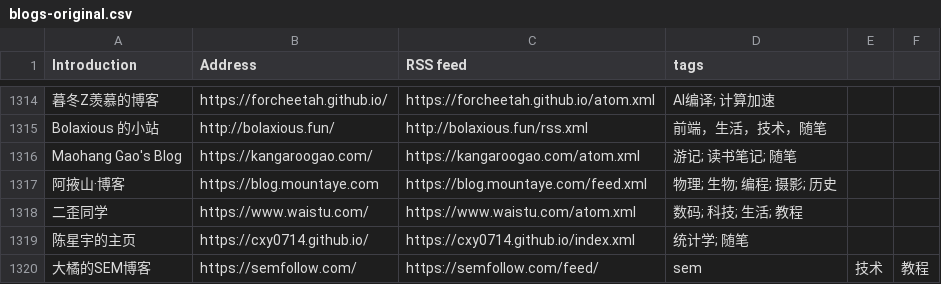
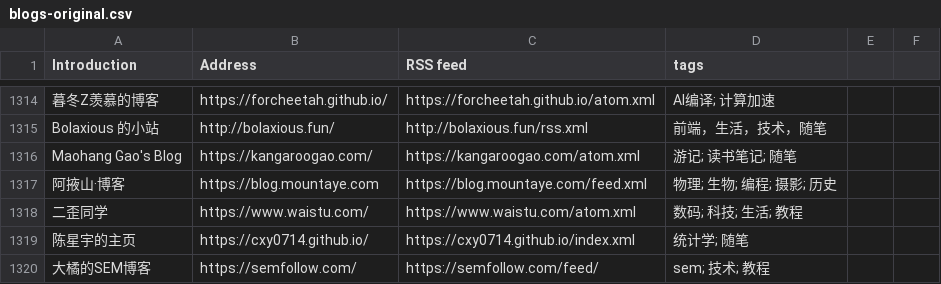
Before and after one commit to dajuseo/chinese-independent-blogs, a CSV file: blogs-original.csv, drawn as a sheet; only a part is shown, gaps mark what is left out.

Commit message:
Update blogs-original.csv

```diff
--- a/blogs-original.csv
+++ b/blogs-original.csv
@@ -1319,2 +1319,2 @@ Maohang Gao's Blog, https://kangaroogao.com/, https://kangaroogao.com/atom.xml,
 陈星宇的主页, https://cxy0714.github.io/, https://cxy0714.github.io/index.xml, 统计学; 随笔
-大橘的SEM博客, https://semfollow.com/, https://semfollow.com/feed/, sem, 技术, 教程
+大橘的SEM博客, https://semfollow.com/, https://semfollow.com/feed/, sem; 技术; 教程
```
